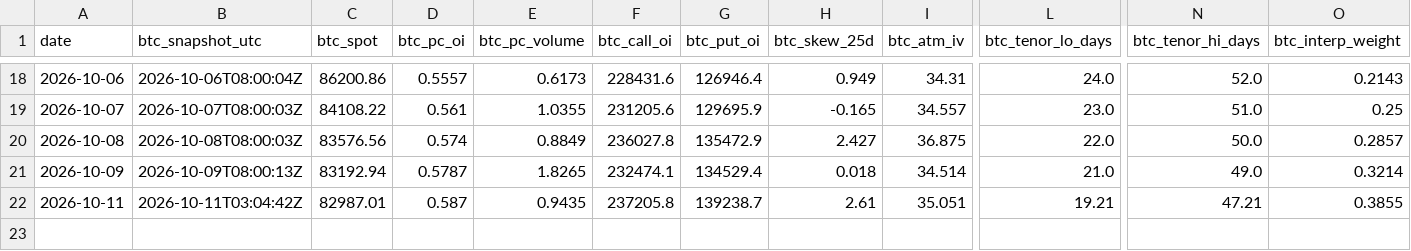
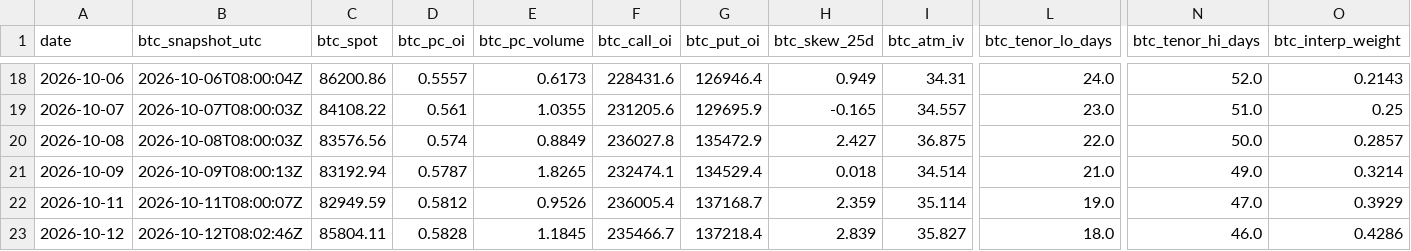
Before and after one commit to 3Jack1/btc-credit-dashboard, a CSV file: options_daily.csv, drawn as a sheet; only a part is shown, gaps mark what is left out; rows hold the shown columns only; the diff covers the shown part only; the diff names each change by its address in the sheet, - before the commit and + after, or states it on an @@ line.

```diff
--- a/options_daily.csv
+++ b/options_daily.csv
-B22 (btc_snapshot_utc): 2026-10-11T03:04:42Z
+B22 (btc_snapshot_utc): 2026-10-11T08:00:07Z
-C22 (btc_spot): 82987.01
+C22 (btc_spot): 82949.59
-D22 (btc_pc_oi): 0.587
+D22 (btc_pc_oi): 0.5812
-E22 (btc_pc_volume): 0.9435
+E22 (btc_pc_volume): 0.9526
-F22 (btc_call_oi): 237205.8
+F22 (btc_call_oi): 236005.4
-G22 (btc_put_oi): 139238.7
+G22 (btc_put_oi): 137168.7
-H22 (btc_skew_25d): 2.61
+H22 (btc_skew_25d): 2.359
-I22 (btc_atm_iv): 35.051
+I22 (btc_atm_iv): 35.114
-L22 (btc_tenor_lo_days): 19.21
+L22 (btc_tenor_lo_days): 19.0
-N22 (btc_tenor_hi_days): 47.21
+N22 (btc_tenor_hi_days): 47.0
-O22 (btc_interp_weight): 0.3855
+O22 (btc_interp_weight): 0.3929
+row 23: 2026-10-12 | 2026-10-12T08:02:46Z | 85804.11 | 0.5828 | 1.1845 | 235466.7 | 137218.4 | 2.839 | 35.827 | 18.0 | 46.0 | 0.4286
```
Also changed, not shown: 3 edited cells elsewhere in this file, dashboard_state.csv, 1 other file.
